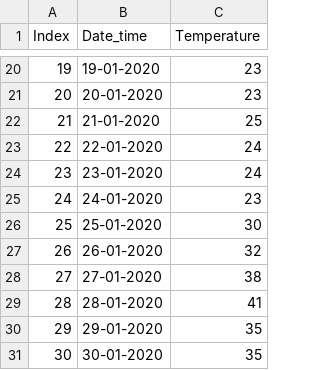
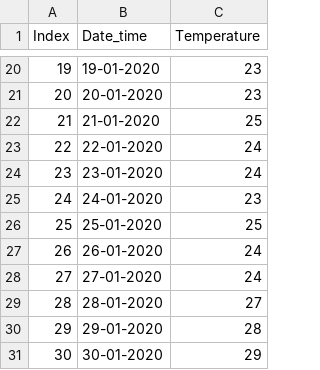
Before and after one commit to biplobiborah72/bip, a CSV file: tempr_testing.csv, drawn as a sheet; only a part is shown, gaps mark what is left out.

Commit message:
Update tempr_testing.csv

```diff
--- a/tempr_testing.csv
+++ b/tempr_testing.csv
@@ -25,7 +25,7 @@ Index,Date_time,Temperature
 24,24-01-2020,23
-25,25-01-2020,30
-26,26-01-2020,32
-27,27-01-2020,38
-28,28-01-2020,41
-29,29-01-2020,35
-30,30-01-2020,35
+25,25-01-2020,25
+26,26-01-2020,24
+27,27-01-2020,24
+28,28-01-2020,27
+29,29-01-2020,28
+30,30-01-2020,29
```
